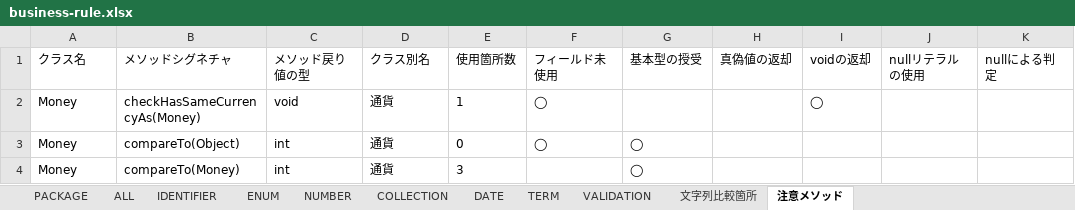
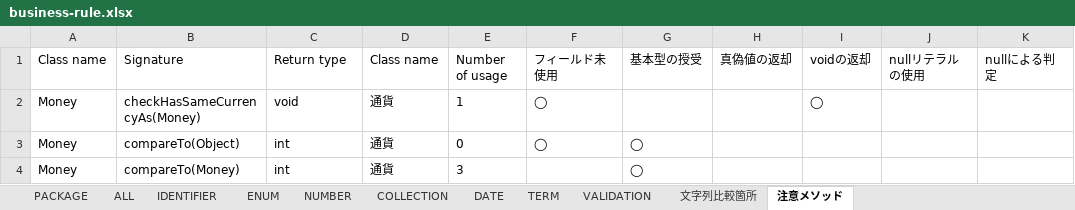
Before and after one commit to KanameMotoyama/warikan-domain-java, an Excel workbook: build/jig/business-rule.xlsx, sheet 注意メソッド, drawn as a sheet; only a part is shown; values as stored, in another font and other column widths than the file's, no borders; the diff names each change by its address in the sheet, - before the commit and + after, or states it on an @@ line.

```diff
--- a/build/jig/business-rule.xlsx (sheet 注意メソッド)
+++ b/build/jig/business-rule.xlsx (sheet 注意メソッド)
-A1: クラス名
+A1: Class name
-B1: メソッドシグネチャ
+B1: Signature
-C1: メソッド戻り値の型
+C1: Return type
-D1: クラス別名
+D1: Class name
-E1: 使用箇所数
+E1: Number of usage
```
Also changed, not shown: sheet COLLECTION, sheet DATE, sheet TERM, sheet IDENTIFIER, sheet NUMBER, sheet PACKAGE, 4 more sheets, build/jig/application.xlsx, build/jig/branches.xlsx, 22 other files.
